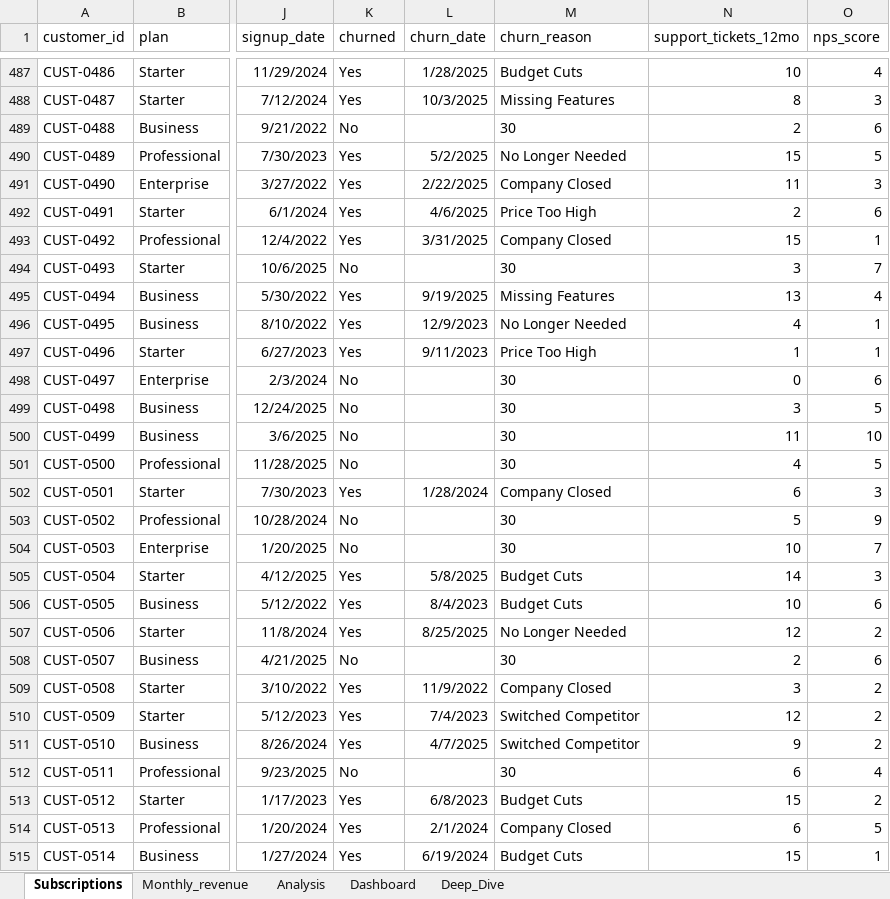
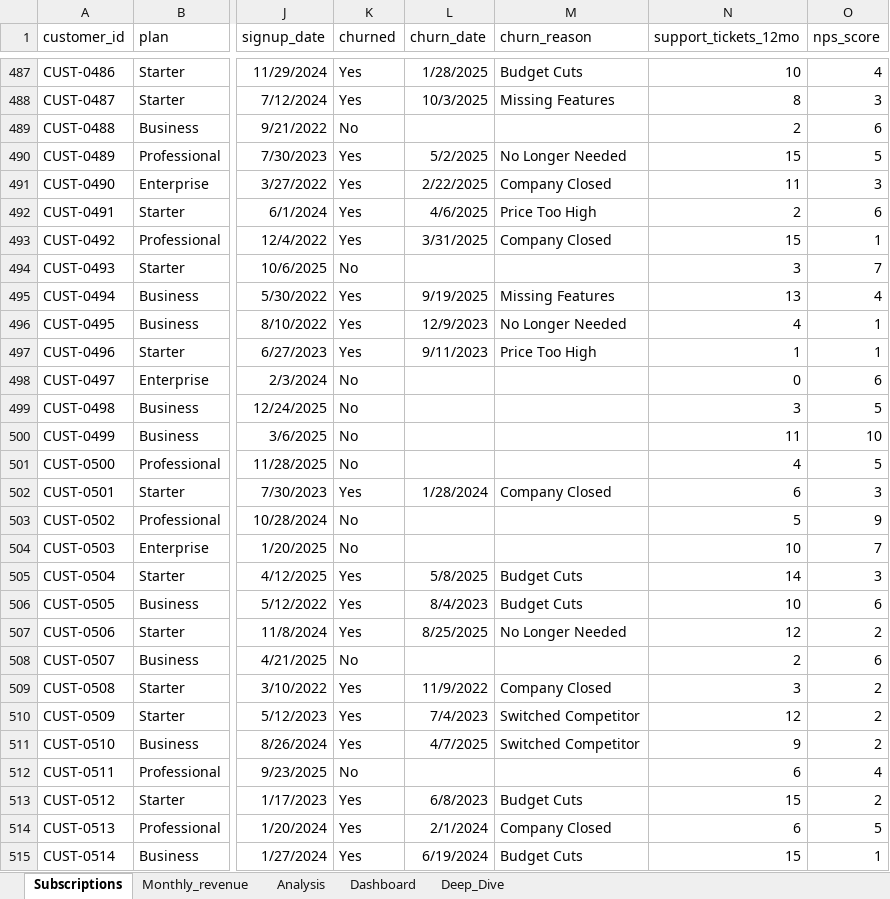
Before and after one commit to Muhammad-Amjad-DA/saas-revenue-churn-analysis, an Excel workbook: excel/saas_revenue_churn_analysis.xlsx, sheet Subscriptions, drawn as a sheet; only a part is shown, gaps mark what is left out; values as stored, in another font and other column widths than the file's, no borders; table styles not drawn; the diff covers the shown part only; the diff names each change by its address in the sheet, - before the commit and + after, or states it on an @@ line.

Commit message:
Add files via upload

```diff
--- a/excel/saas_revenue_churn_analysis.xlsx (sheet Subscriptions)
+++ b/excel/saas_revenue_churn_analysis.xlsx (sheet Subscriptions)
-M489 (churn_reason): 30
+M489 (churn_reason): (empty)
-M494 (churn_reason): 30
+M494 (churn_reason): (empty)
-M498:M501 (churn_reason): 30
+M498:M501 (churn_reason): (empty)
-M503:M504 (churn_reason): 30
+M503:M504 (churn_reason): (empty)
-M508 (churn_reason): 30
+M508 (churn_reason): (empty)
-M512 (churn_reason): 30
+M512 (churn_reason): (empty)
```
Also changed, not shown: 277 edited cells elsewhere in this sheet.
